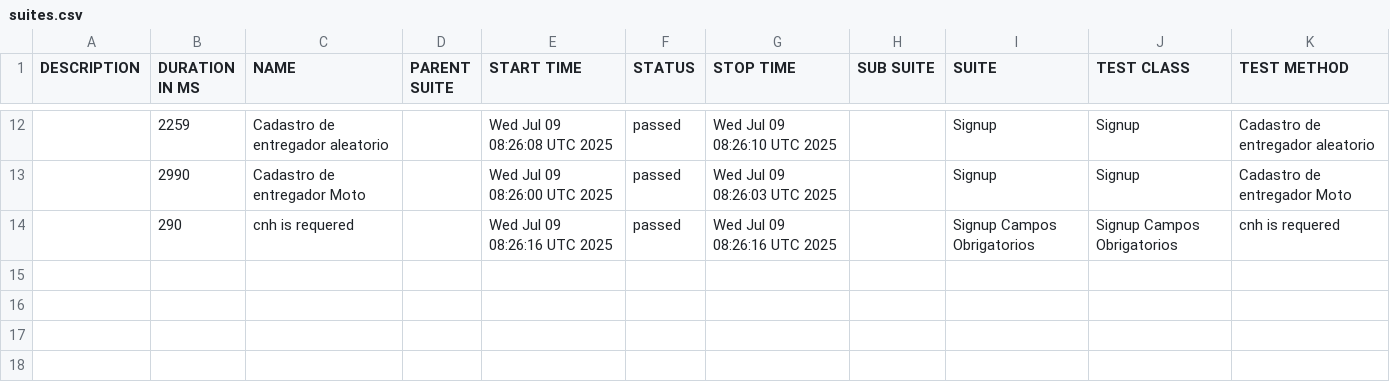
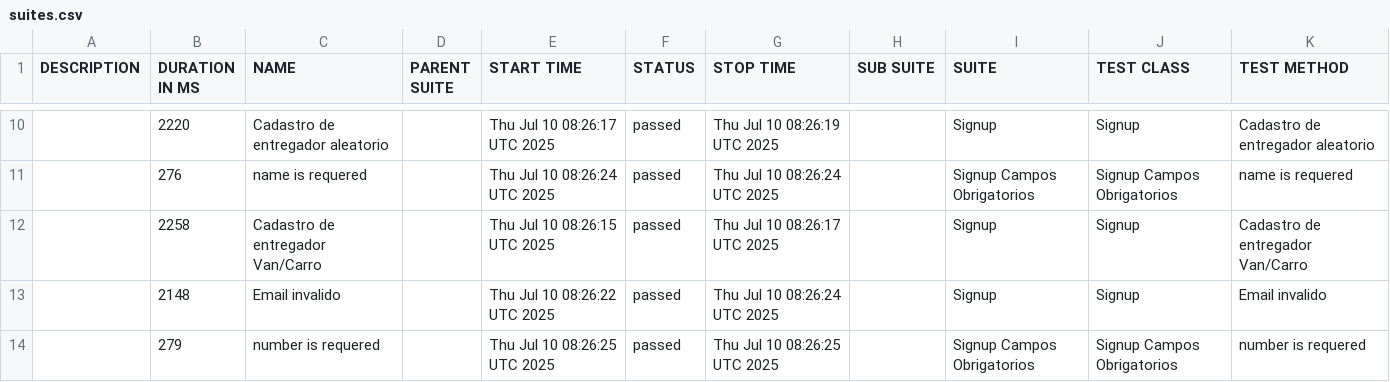
Before and after one commit to diegobbarbosa09/buger-eats-cypress, a CSV file: data/suites.csv, drawn as a sheet; only a part is shown, gaps mark what is left out; the diff covers the shown part only.

```diff
--- a/data/suites.csv
+++ b/data/suites.csv
@@ -12,3 +10,5 @@
-"","2259","Cadastro de entregador aleatorio","","Wed Jul 09 08:26:08 UTC 2025","passed","Wed Jul 09 08:26:10 UTC 2025","","Signup","Signup","Cadastro de entregador aleatorio"
-"","2990","Cadastro de entregador Moto","","Wed Jul 09 08:26:00 UTC 2025","passed","Wed Jul 09 08:26:03 UTC 2025","","Signup","Signup","Cadastro de entregador Moto"
-"","290","cnh is requered","","Wed Jul 09 08:26:16 UTC 2025","passed","Wed Jul 09 08:26:16 UTC 2025","","Signup Campos Obrigatorios","Signup Campos Obrigatorios","cnh is requered"
+"","2220","Cadastro de entregador aleatorio","","Thu Jul 10 08:26:17 UTC 2025","passed","Thu Jul 10 08:26:19 UTC 2025","","Signup","Signup","Cadastro de entregador aleatorio"
+"","276","name is requered","","Thu Jul 10 08:26:24 UTC 2025","passed","Thu Jul 10 08:26:24 UTC 2025","","Signup Campos Obrigatorios","Signup Campos Obrigatorios","name is requered"
+"","2258","Cadastro de entregador Van/Carro","","Thu Jul 10 08:26:15 UTC 2025","passed","Thu Jul 10 08:26:17 UTC 2025","","Signup","Signup","Cadastro de entregador Van/Carro"
+"","2148","Email invalido","","Thu Jul 10 08:26:22 UTC 2025","passed","Thu Jul 10 08:26:24 UTC 2025","","Signup","Signup","Email invalido"
+"","279","number is requered","","Thu Jul 10 08:26:25 UTC 2025","passed","Thu Jul 10 08:26:25 UTC 2025","","Signup Campos Obrigatorios","Signup Campos Obrigatorios","number is requered"
```
Also changed, not shown: 2 added rows, 4 removed rows and 24 edited cells elsewhere in this file, 40 other files.
